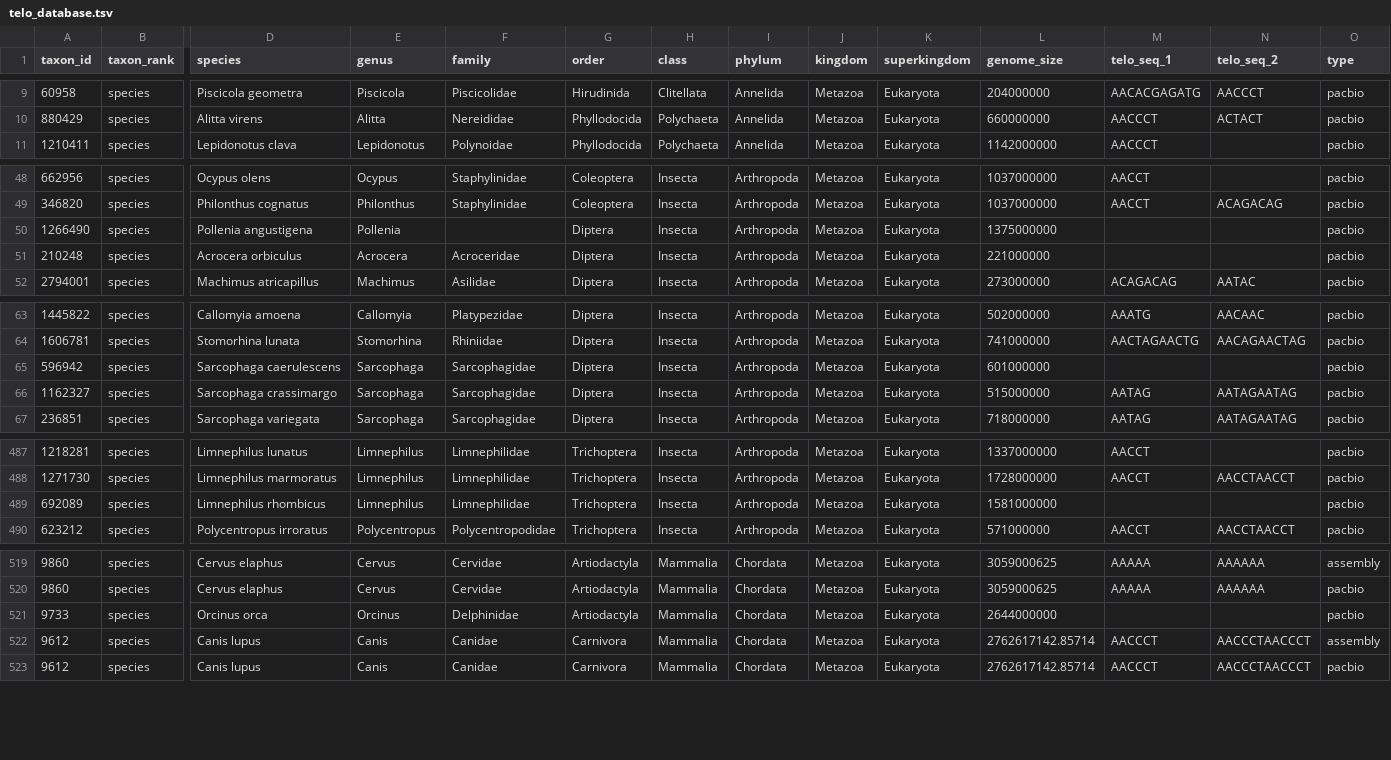
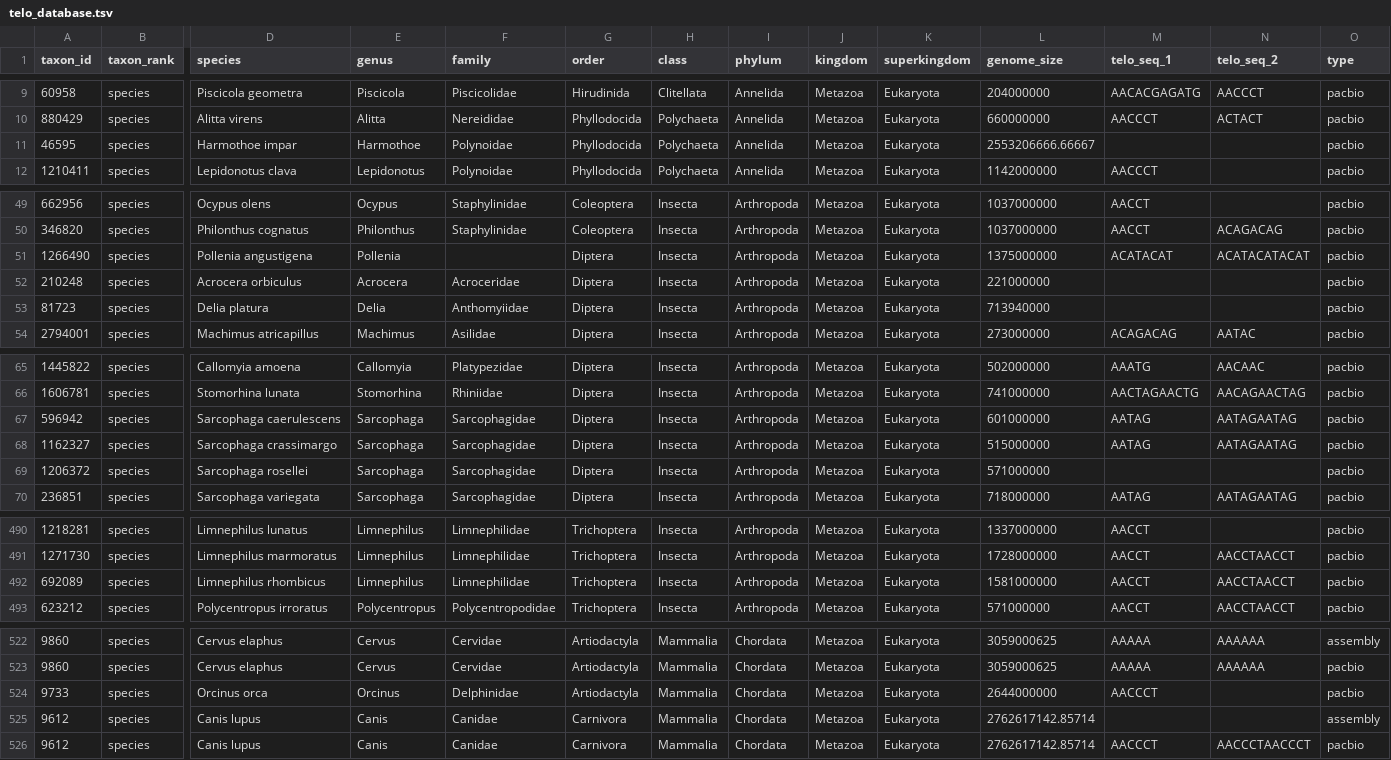
Before and after one commit to tolkit/a-telomeric-repeat-database, a TSV file: data/telo_database.tsv, drawn as a sheet; only a part is shown, gaps mark what is left out; addresses are those after the commit; rows hold the shown columns only; the diff names each change by its address in the sheet, - before the commit and + after, or states it on an @@ line.

```diff
--- a/data/telo_database.tsv
+++ b/data/telo_database.tsv
+row 11: 46595 | species | Harmothoe impar | Harmothoe | Polynoidae | Phyllodocida | Polychaeta | Annelida | Metazoa | Eukaryota | 2553206666.66667 |  |  | pacbio
-M51 (telo_seq_1): (empty)
+M51 (telo_seq_1): ACATACAT
-N51 (telo_seq_2): (empty)
+N51 (telo_seq_2): ACATACATACAT
+row 53: 81723 | species | Delia platura | Delia | Anthomyiidae | Diptera | Insecta | Arthropoda | Metazoa | Eukaryota | 713940000 |  |  | pacbio
-M67 (telo_seq_1): (empty)
+M67 (telo_seq_1): AATAG
-N67 (telo_seq_2): (empty)
+N67 (telo_seq_2): AATAGAATAG
+row 69: 1206372 | species | Sarcophaga rosellei | Sarcophaga | Sarcophagidae | Diptera | Insecta | Arthropoda | Metazoa | Eukaryota | 571000000 |  |  | pacbio
-M492 (telo_seq_1): (empty)
+M492 (telo_seq_1): AACCT
-N492 (telo_seq_2): (empty)
+N492 (telo_seq_2): AACCTAACCT
-M524 (telo_seq_1): (empty)
+M524 (telo_seq_1): AACCCT
-M525 (telo_seq_1): AACCCT
+M525 (telo_seq_1): (empty)
-N525 (telo_seq_2): AACCCTAACCCT
+N525 (telo_seq_2): (empty)
```
Also changed, not shown: data/taxons.csv, data/telo_seqs.tsv, 39 other files.
